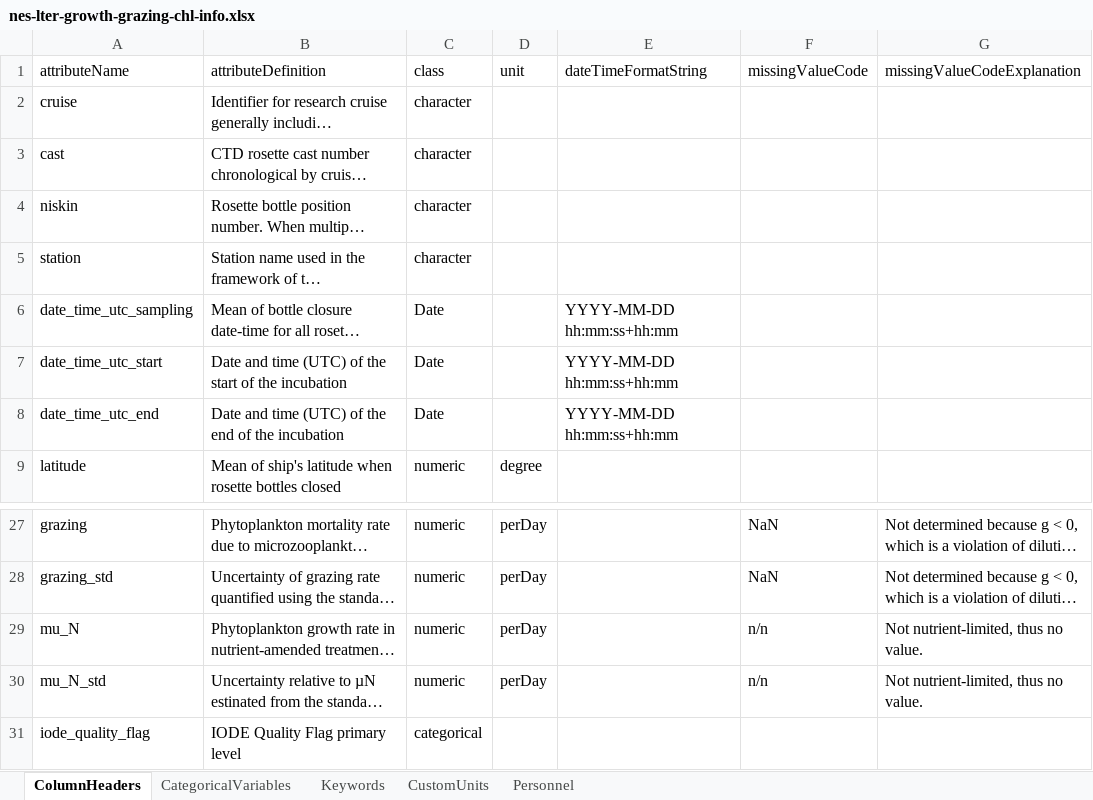
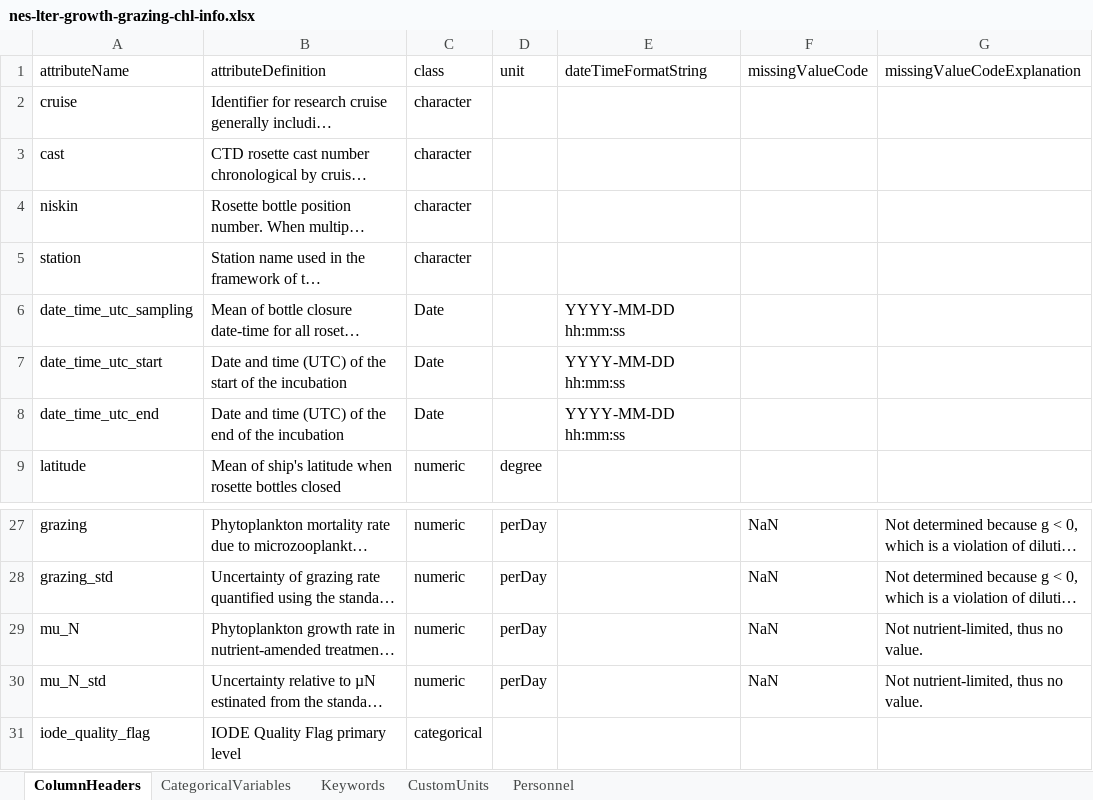
Before and after one commit to WHOIGit/nes-lter-growth-grazing-chl, an Excel workbook: nes-lter-growth-grazing-chl-info.xlsx, sheet ColumnHeaders, drawn as a sheet; only a part is shown, gaps mark what is left out; long unchanged cells end in …; values as stored, in another font and other column widths than the file's, no borders; the diff names each change by its address in the sheet, - before the commit and + after, or states it on an @@ line.

Commit message:
adjust all missing value codes to NaN

```diff
--- a/nes-lter-growth-grazing-chl-info.xlsx (sheet ColumnHeaders)
+++ b/nes-lter-growth-grazing-chl-info.xlsx (sheet ColumnHeaders)
-E6:E8 (dateTimeFormatString): YYYY-MM-DD hh:mm:ss+hh:mm
+E6:E8 (dateTimeFormatString): YYYY-MM-DD hh:mm:ss
-F29:F30 (missingValueCode): n/n
+F29:F30 (missingValueCode): NaN
```
Also changed, not shown: 4 other files.
